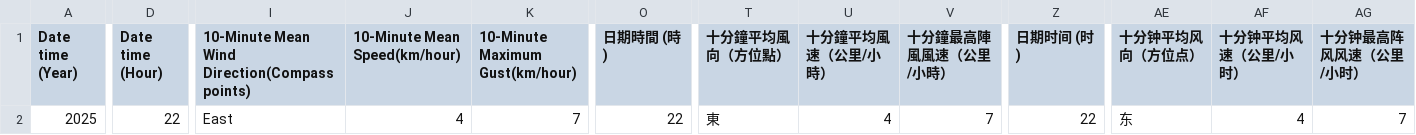
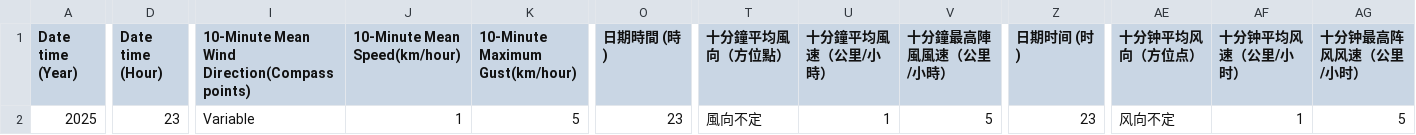
Before and after one commit to cysyiu/WeatherMap, a CSV file: Data/Wind_data/latest_10min_wind_csdi_16.csv, drawn as a sheet; only a part is shown, gaps mark what is left out; the diff names each change by its address in the sheet, - before the commit and + after, or states it on an @@ line.

```diff
--- a/Data/Wind_data/latest_10min_wind_csdi_16.csv
+++ b/Data/Wind_data/latest_10min_wind_csdi_16.csv
-D2 (Date time (Hour)): 22
+D2 (Date time (Hour)): 23
-I2: East
+I2: Variable
-J2 (10-Minute Mean Speed(km/hour)): 4
+J2 (10-Minute Mean Speed(km/hour)): 1
-K2 (10-Minute Maximum Gust(km/hour)): 7
+K2 (10-Minute Maximum Gust(km/hour)): 5
-O2 (日期時間 (時)): 22
+O2 (日期時間 (時)): 23
-T2 (十分鐘平均風向（方位點）): 東
+T2 (十分鐘平均風向（方位點）): 風向不定
-U2 (十分鐘平均風速（公里/小時）): 4
+U2 (十分鐘平均風速（公里/小時）): 1
-V2 (十分鐘最高陣風風速（公里/小時）): 7
+V2 (十分鐘最高陣風風速（公里/小時）): 5
-Z2 (日期时间 (时)): 22
+Z2 (日期时间 (时)): 23
-AE2 (十分钟平均风向（方位点）): 东
+AE2 (十分钟平均风向（方位点）): 风向不定
-AF2 (十分钟平均风速（公里/小时）): 4
+AF2 (十分钟平均风速（公里/小时）): 1
-AG2 (十分钟最高阵风风速（公里/小时）): 7
+AG2 (十分钟最高阵风风速（公里/小时）): 5
```
Also changed, not shown: Data/Wind_data/latest_10min_wind_csdi_0.csv, Data/Wind_data/latest_10min_wind_csdi_15.csv, 27 other files.
